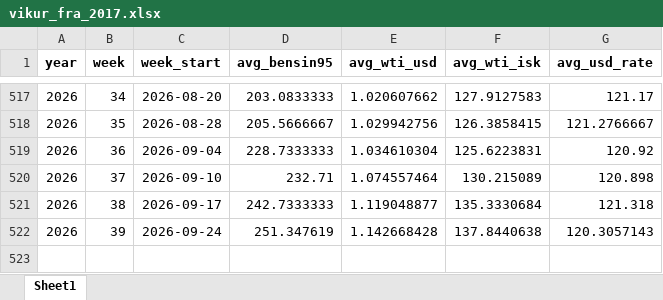
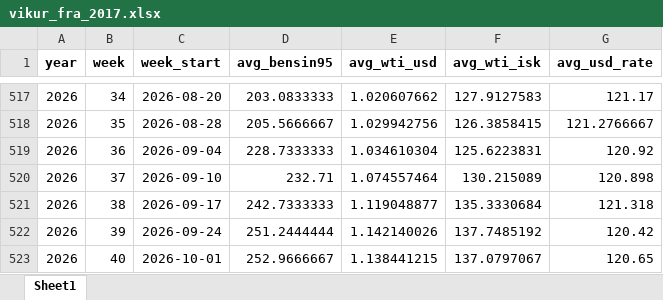
Before and after one commit to asi-hag/gasverkefni, an Excel workbook: vikur_fra_2017.xlsx, sheet Sheet1, drawn as a sheet; only a part is shown, gaps mark what is left out; values as stored, in another font and other column widths than the file's, no borders; the diff names each change by its address in the sheet, - before the commit and + after, or states it on an @@ line.

```diff
--- a/vikur_fra_2017.xlsx (sheet Sheet1)
+++ b/vikur_fra_2017.xlsx (sheet Sheet1)
-D522 (avg_bensin95): 251.347619
+D522 (avg_bensin95): 251.2444444
-E522 (avg_wti_usd): 1.142668428
+E522 (avg_wti_usd): 1.142140026
-F522 (avg_wti_isk): 137.8440638
+F522 (avg_wti_isk): 137.7485192
-G522 (avg_usd_rate): 120.3057143
+G522 (avg_usd_rate): 120.42
+row 523: 2026 | 40 | 2026-10-01 | 252.9666667 | 1.138441215 | 137.0797067 | 120.65
```
Also changed, not shown: min_max_dagverd.xlsx.
